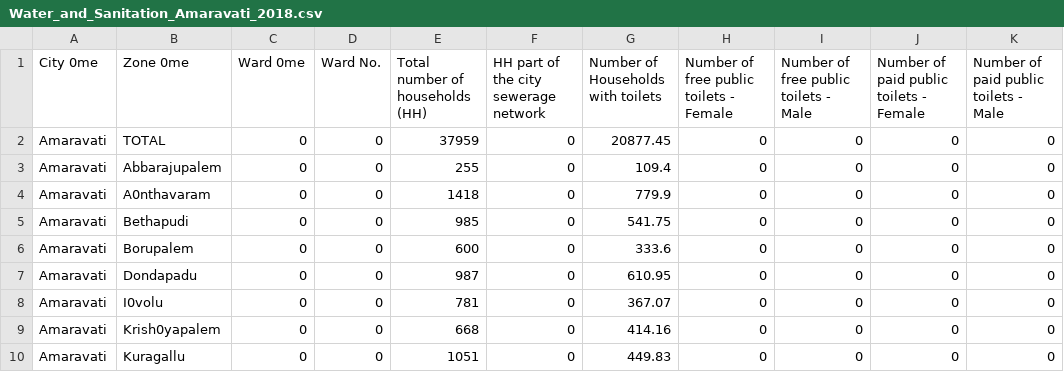
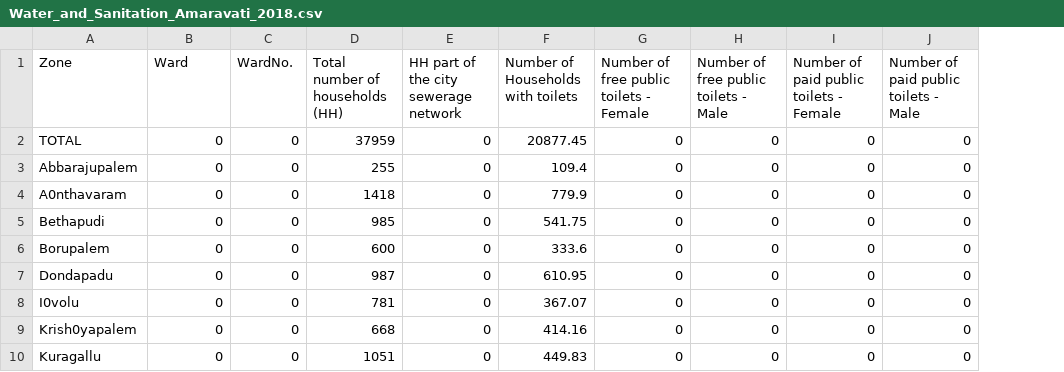
Before and after one commit to KeerthanaKurapati/graduation, a CSV file: Water_and_Sanitation_Amaravati_2018.csv, drawn as a sheet; only a part is shown; removed rows and columns are numbered as before the commit, all else as after; the diff names each change by its address in the sheet, - before the commit and + after, or states it on an @@ line.

Commit message:
Add files via upload

```diff
--- a/Water_and_Sanitation_Amaravati_2018.csv
+++ b/Water_and_Sanitation_Amaravati_2018.csv
-column A (City 0me), rows 2-10: all Amaravati
-A1: Zone 0me
+A1: Zone
-B1: Ward 0me
+B1: Ward
-C1: Ward No.
+C1: WardNo.
```
